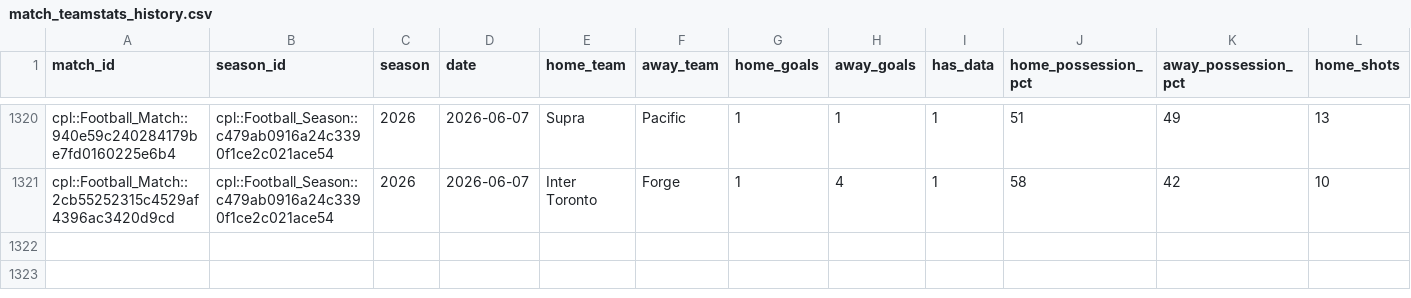
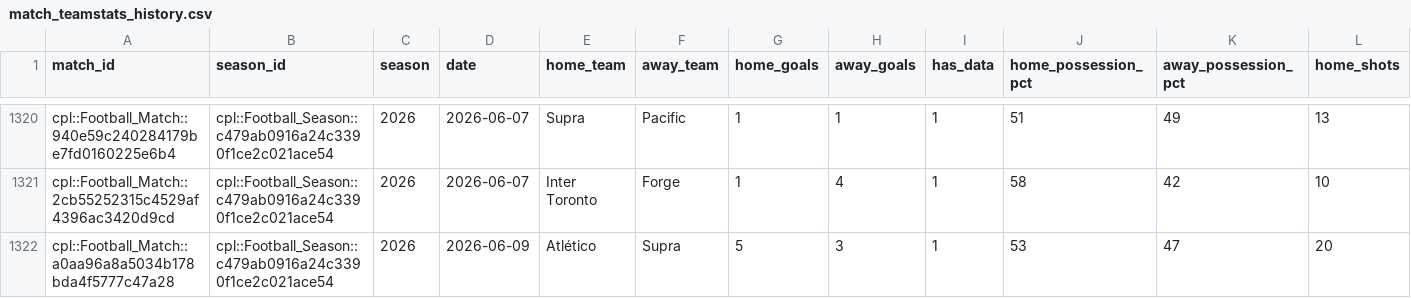
Before and after one commit to GoCeylan/canpl-analytics, a CSV file: data/matches/match_teamstats_history.csv, drawn as a sheet; only a part is shown, gaps mark what is left out; rows hold the shown columns only; the diff names each change by its address in the sheet, - before the commit and + after, or states it on an @@ line.

```diff
--- a/data/matches/match_teamstats_history.csv
+++ b/data/matches/match_teamstats_history.csv
+row 1322: cpl::Football_Match::a0aa96a8a5034b178bda4f5777c47a28 | cpl::Football_Season::c479ab0916a24c3390f1ce2c021ace54 | 2026 | 2026-06-09 | Atlético | Supra | 5 | 3 | 1 | 53 | 47 | 20
```
Also changed, not shown: data/matches/cpl_all.csv, data/matches/cpl_all_with_ids.csv, 1 other file.
